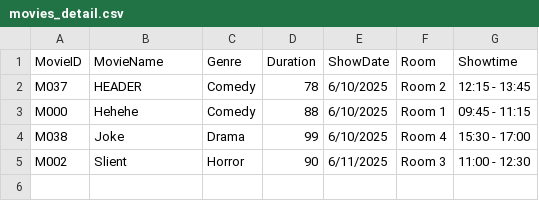
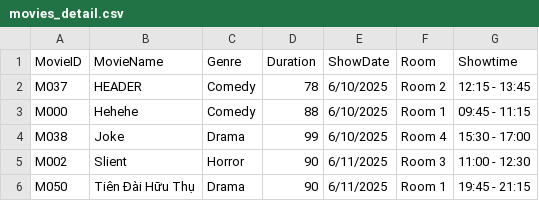
Before and after one commit to couhPcogN/CinemaManagment, a CSV file: QuanLyVeXemPhim/QuanLyVeXemPhim/DATA/movies_detail.csv, drawn as a sheet.

```diff
--- a/QuanLyVeXemPhim/QuanLyVeXemPhim/DATA/movies_detail.csv
+++ b/QuanLyVeXemPhim/QuanLyVeXemPhim/DATA/movies_detail.csv
@@ -5 +5,2 @@ M038,Joke,Drama,99,6/10/2025,Room 4,15:30 - 17:00
 M002,Slient,Horror,90,6/11/2025,Room 3,11:00 - 12:30
+M050,Tiên Đài Hữu Thụ,Drama,90,6/11/2025,Room 1,19:45 - 21:15
```
Also changed, not shown: QuanLyVeXemPhim/QuanLyVeXemPhim/DATA/movies.csv, 55 other files.
